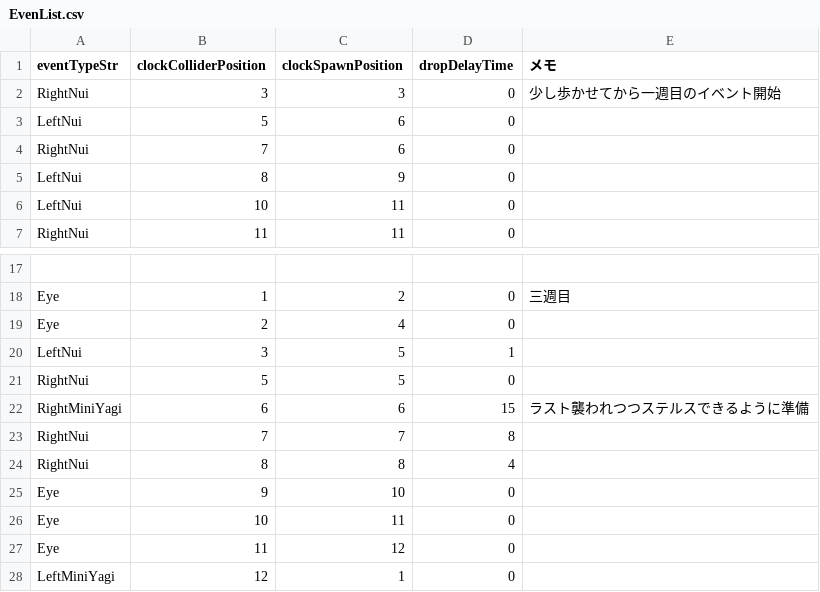
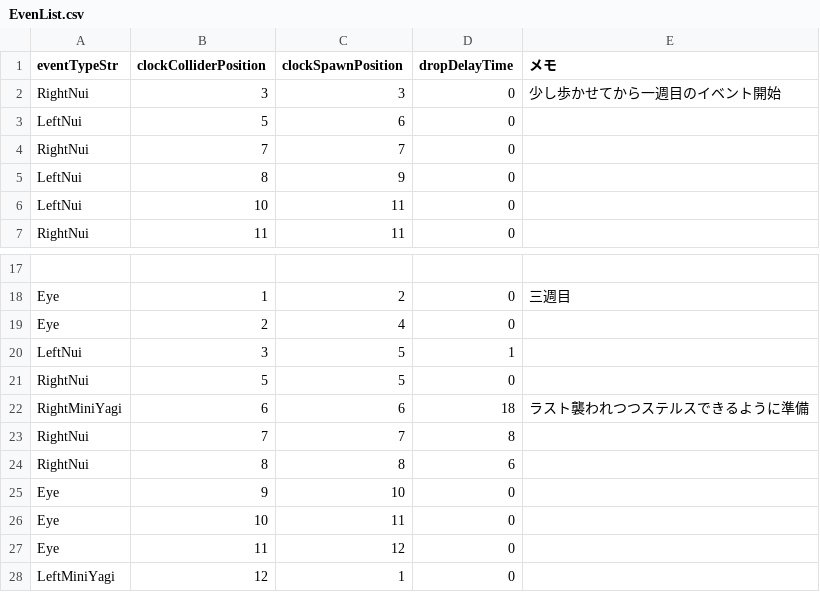
Before and after one commit to Nakada0908/TeamB2026, a CSV file: Assets/Resources/Script/Nakada/Event/EvenList.csv, drawn as a sheet; only a part is shown, gaps mark what is left out.

```diff
--- a/Assets/Resources/Script/Nakada/Event/EvenList.csv
+++ b/Assets/Resources/Script/Nakada/Event/EvenList.csv
@@ -3,3 +3,3 @@ RightNui,3,3,0,少し歩かせてから一週目のイベント開始
 LeftNui,5,6,0
-RightNui,7,6,0
+RightNui,7,7,0
 LeftNui,8,9,0
@@ -21,5 +21,5 @@ LeftNui,3,5,1
 RightNui,5,5,0
-RightMiniYagi,6,6,15,ラスト襲われつつステルスできるように準備
+RightMiniYagi,6,6,18,ラスト襲われつつステルスできるように準備
 RightNui,7,7,8
-RightNui,8,8,4
+RightNui,8,8,6
 Eye,9,10,0
```
Also changed, not shown: 3 other files.
